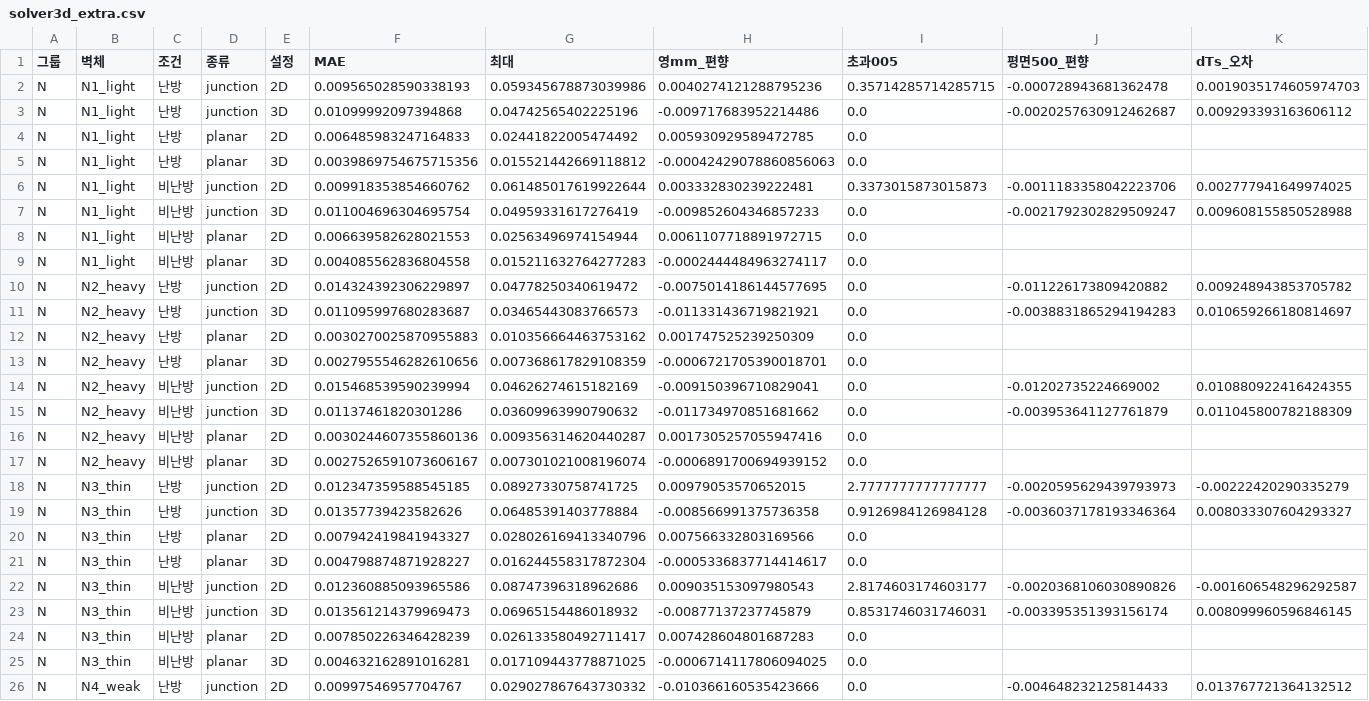
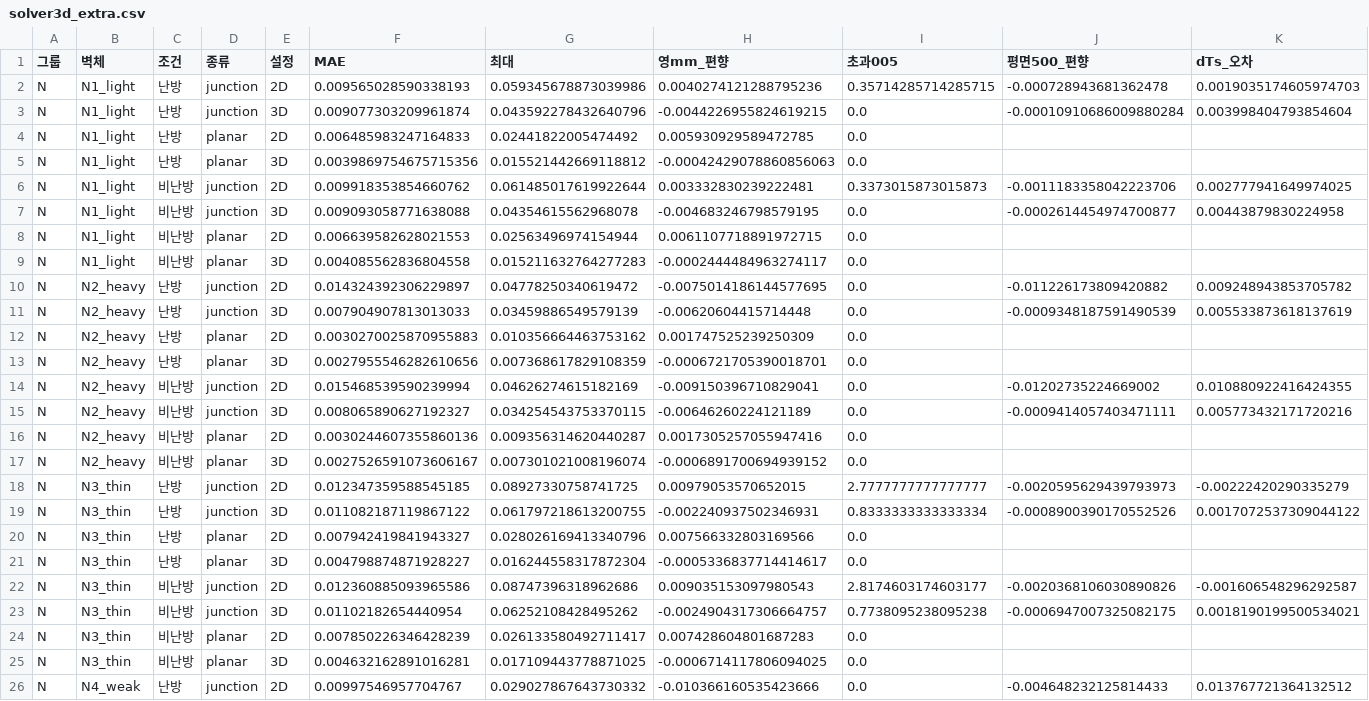
Before and after one commit to seoyoon-sy/seoyoon, a CSV file: results/accuracy/solver3d_extra.csv, drawn as a sheet; only a part is shown; the diff covers the shown part only.

```diff
--- a/results/accuracy/solver3d_extra.csv
+++ b/results/accuracy/solver3d_extra.csv
@@ -2,3 +2,3 @@
 N,N1_light,난방,junction,2D,0.009565028590338193,0.059345678873039986,0.0040274121288795236,0.35714285714285715,-0.000728943681362478,0.0019035174605974703
-N,N1_light,난방,junction,3D,0.01099992097394868,0.04742565402225196,-0.009717683952214486,0.0,-0.0020257630912462687,0.009293393163606112
+N,N1_light,난방,junction,3D,0.009077303209961874,0.043592278432640796,-0.0044226955824619215,0.0,-0.00010910686009880284,0.003998404793854604
 N,N1_light,난방,planar,2D,0.006485983247164833,0.02441822005474492,0.005930929589472785,0.0,,
@@ -6,3 +6,3 @@ N,N1_light,난방,planar,3D,0.0039869754675715356,0.015521442669118812,-0.000424
 N,N1_light,비난방,junction,2D,0.009918353854660762,0.061485017619922644,0.003332830239222481,0.3373015873015873,-0.0011183358042223706,0.002777941649974025
-N,N1_light,비난방,junction,3D,0.011004696304695754,0.04959331617276419,-0.009852604346857233,0.0,-0.0021792302829509247,0.009608155850528988
+N,N1_light,비난방,junction,3D,0.009093058771638088,0.04354615562968078,-0.004683246798579195,0.0,-0.0002614454974700877,0.00443879830224958
 N,N1_light,비난방,planar,2D,0.006639582628021553,0.02563496974154944,0.0061107718891972715,0.0,,
@@ -10,3 +10,3 @@ N,N1_light,비난방,planar,3D,0.004085562836804558,0.015211632764277283,-0.0002
 N,N2_heavy,난방,junction,2D,0.014324392306229897,0.04778250340619472,-0.0075014186144577695,0.0,-0.011226173809420882,0.009248943853705782
-N,N2_heavy,난방,junction,3D,0.011095997680283687,0.03465443083766573,-0.011331436719821921,0.0,-0.0038831865294194283,0.010659266180814697
+N,N2_heavy,난방,junction,3D,0.007904907813013033,0.03459886549579139,-0.00620604415714448,0.0,-0.0009348187591490539,0.005533873618137619
 N,N2_heavy,난방,planar,2D,0.0030270025870955883,0.010356664463753162,0.001747525239250309,0.0,,
@@ -14,3 +14,3 @@ N,N2_heavy,난방,planar,3D,0.0027955546282610656,0.007368617829108359,-0.000672
 N,N2_heavy,비난방,junction,2D,0.015468539590239994,0.04626274615182169,-0.009150396710829041,0.0,-0.01202735224669002,0.010880922416424355
-N,N2_heavy,비난방,junction,3D,0.01137461820301286,0.03609963990790632,-0.011734970851681662,0.0,-0.003953641127761879,0.011045800782188309
+N,N2_heavy,비난방,junction,3D,0.008065890627192327,0.034254543753370115,-0.00646260224121189,0.0,-0.0009414057403471111,0.005773432171720216
 N,N2_heavy,비난방,planar,2D,0.0030244607355860136,0.009356314620440287,0.0017305257055947416,0.0,,
@@ -18,3 +18,3 @@ N,N2_heavy,비난방,planar,3D,0.0027526591073606167,0.007301021008196074,-0.000
 N,N3_thin,난방,junction,2D,0.012347359588545185,0.08927330758741725,0.00979053570652015,2.7777777777777777,-0.0020595629439793973,-0.00222420290335279
-N,N3_thin,난방,junction,3D,0.01357739423582626,0.06485391403778884,-0.008566991375736358,0.9126984126984128,-0.0036037178193346364,0.008033307604293327
+N,N3_thin,난방,junction,3D,0.011082187119867122,0.061797218613200755,-0.002240937502346931,0.8333333333333334,-0.0008900390170552526,0.0017072537309044122
 N,N3_thin,난방,planar,2D,0.007942419841943327,0.028026169413340796,0.007566332803169566,0.0,,
@@ -22,3 +22,3 @@ N,N3_thin,난방,planar,3D,0.004798874871928227,0.016244558317872304,-0.00053368
 N,N3_thin,비난방,junction,2D,0.012360885093965586,0.08747396318962686,0.009035153097980543,2.8174603174603177,-0.0020368106030890826,-0.001606548296292587
-N,N3_thin,비난방,junction,3D,0.013561214379969473,0.06965154486018932,-0.00877137237745879,0.8531746031746031,-0.003395351393156174,0.008099960596846145
+N,N3_thin,비난방,junction,3D,0.01102182654440954,0.06252108428495262,-0.0024904317306664757,0.7738095238095238,-0.0006947007325082175,0.0018190199500534021
 N,N3_thin,비난방,planar,2D,0.007850226346428239,0.026133580492711417,0.007428604801687283,0.0,,
```
Also changed, not shown: 98 edited cells elsewhere in this file, results/accuracy/solver3d_try3_nz20.csv, results/accuracy/solver3d_try3_nz20_pos.csv, 1 other file.
